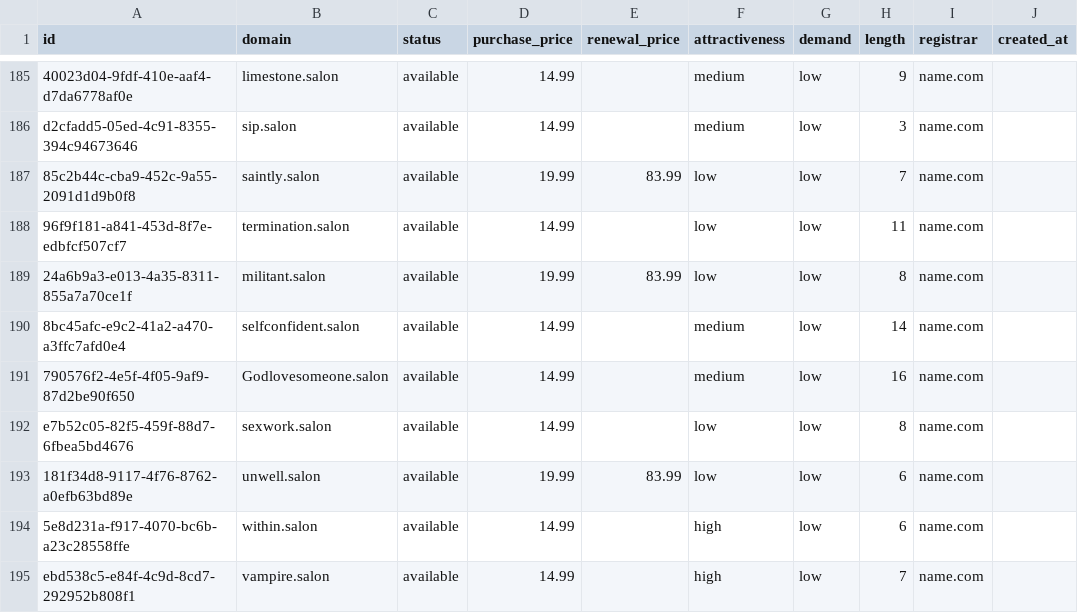
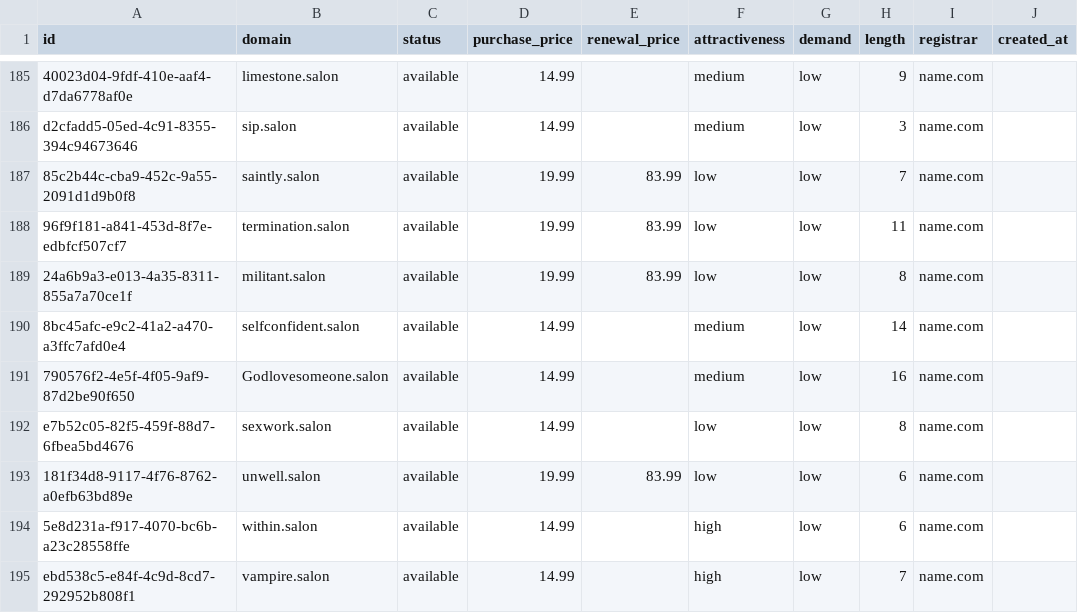
Before and after one commit to UniqueDomains/salon-oneword-domains, a CSV file: salon.csv, drawn as a sheet; only a part is shown, gaps mark what is left out; the diff names each change by its address in the sheet, - before the commit and + after, or states it on an @@ line.

Commit message:
Domains update

```diff
--- a/salon.csv
+++ b/salon.csv
-D188 (purchase_price): 14.99
+D188 (purchase_price): 19.99
-E188 (renewal_price): (empty)
+E188 (renewal_price): 83.99
```
Also changed, not shown: 4 other files.
